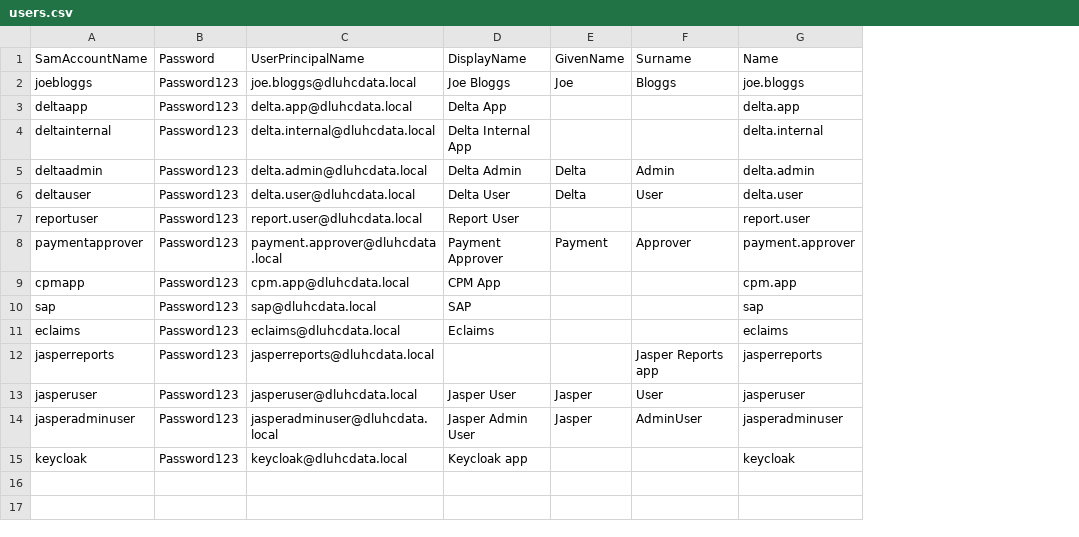
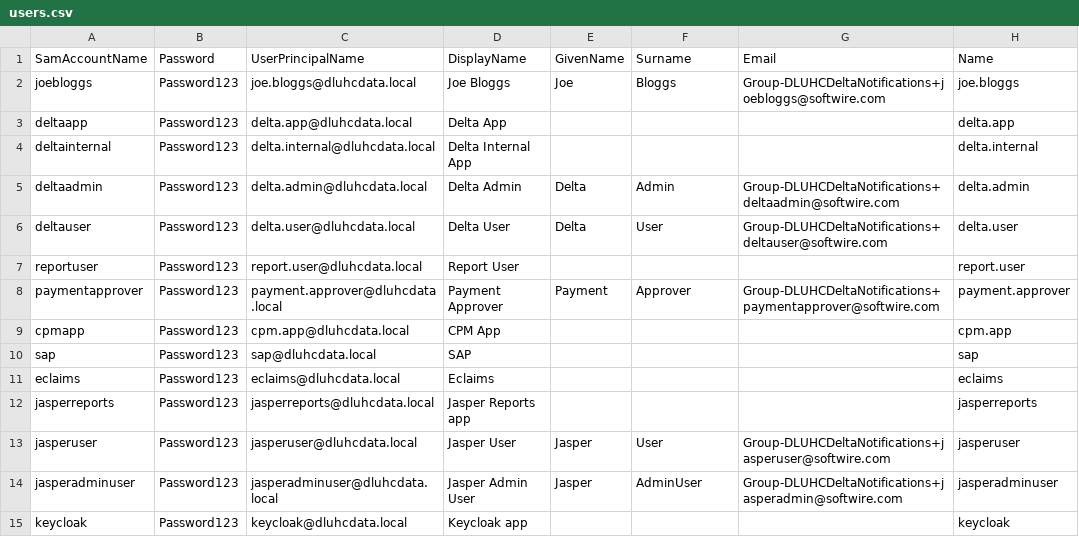
Before and after one commit to communitiesuk/delta-common-infrastructure, a CSV file: manual_scripts/active_directory/users.csv, drawn as a sheet; only a part is shown; the diff names each change by its address in the sheet, - before the commit and + after, or states it on an @@ line.

Commit message:
Add email attribute to default users

```diff
--- a/manual_scripts/active_directory/users.csv
+++ b/manual_scripts/active_directory/users.csv
+column G (Email), rows 2-14: Group-DLUHCDeltaNotifications+joebloggs@softwire.com |  |  | Group-DLUHCDeltaNotifications+deltaadmin@softwire.com | Group-DLUHCDeltaNotifications+deltauser@softwire.com |  | Group-DLUHCDeltaNotifications+paymentapprover@softwire.com |  |  |  |  | Group-DLUHCDeltaNotifications+jasperuser@softwire.com | Group-DLUHCDeltaNotifications+jasperadmin@softwire.com
-D12 (DisplayName): (empty)
+D12 (DisplayName): Jasper Reports app
-F12 (Surname): Jasper Reports app
+F12 (Surname): (empty)
```
Also changed, not shown: 1 other file.
